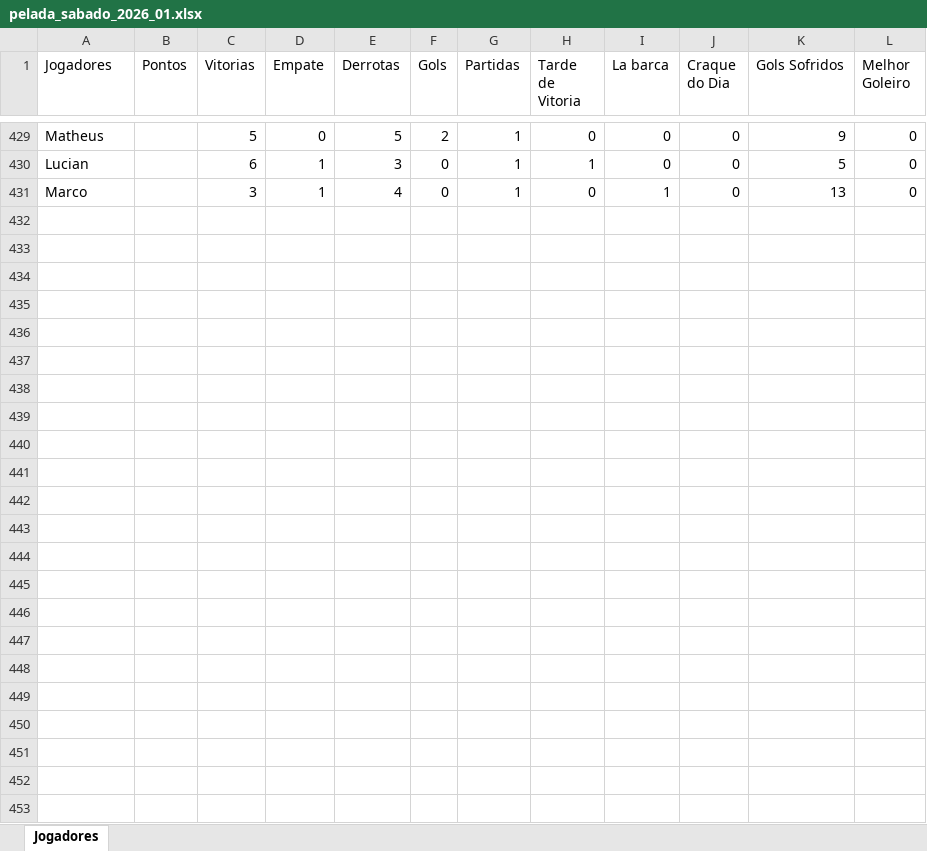
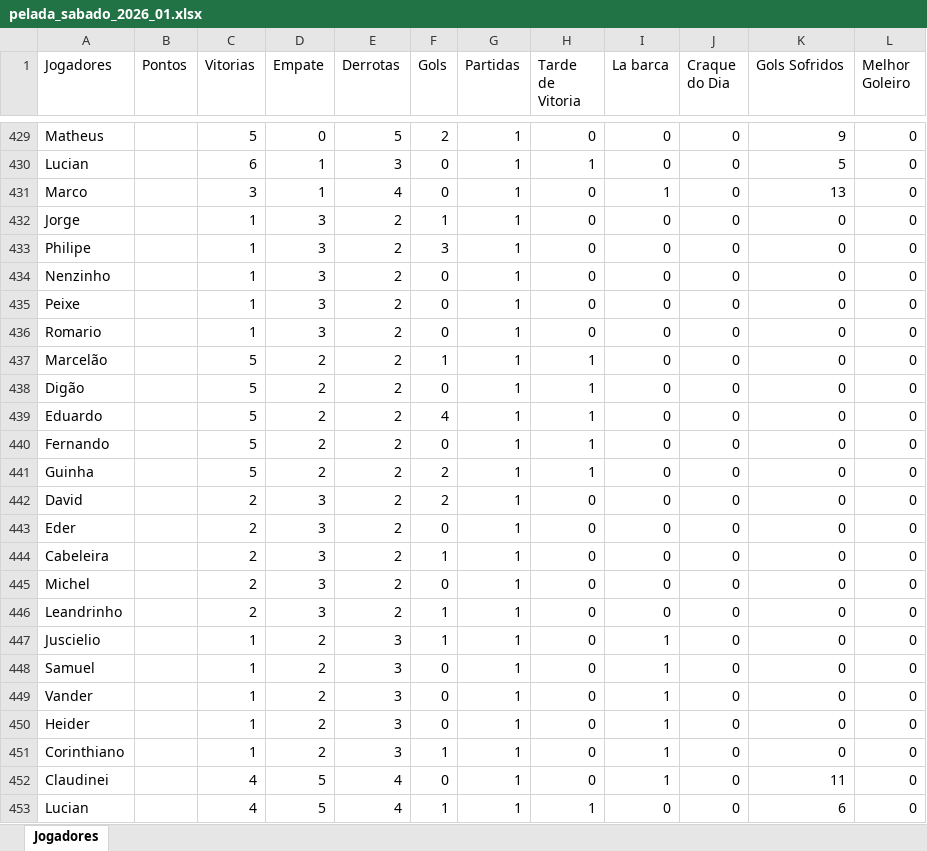
Before and after one commit to Fernando-Almeida23/Pelada_sabado, an Excel workbook: pelada_sabado_2026_01.xlsx, sheet Jogadores, drawn as a sheet; only a part is shown, gaps mark what is left out; values as stored, in another font and other column widths than the file's, no borders; the diff names each change by its address in the sheet, - before the commit and + after, or states it on an @@ line.

```diff
--- a/pelada_sabado_2026_01.xlsx (sheet Jogadores)
+++ b/pelada_sabado_2026_01.xlsx (sheet Jogadores)
+row 432: Jorge |  | 1 | 3 | 2 | 1 | 1 | 0 | 0 | 0 | 0 | 0
+row 433: Philipe |  | 1 | 3 | 2 | 3 | 1 | 0 | 0 | 0 | 0 | 0
+row 434: Nenzinho |  | 1 | 3 | 2 | 0 | 1 | 0 | 0 | 0 | 0 | 0
+row 435: Peixe |  | 1 | 3 | 2 | 0 | 1 | 0 | 0 | 0 | 0 | 0
+row 436: Romario |  | 1 | 3 | 2 | 0 | 1 | 0 | 0 | 0 | 0 | 0
+row 437: Marcelão |  | 5 | 2 | 2 | 1 | 1 | 1 | 0 | 0 | 0 | 0
+row 438: Digão |  | 5 | 2 | 2 | 0 | 1 | 1 | 0 | 0 | 0 | 0
+row 439: Eduardo |  | 5 | 2 | 2 | 4 | 1 | 1 | 0 | 0 | 0 | 0
+row 440: Fernando |  | 5 | 2 | 2 | 0 | 1 | 1 | 0 | 0 | 0 | 0
+row 441: Guinha |  | 5 | 2 | 2 | 2 | 1 | 1 | 0 | 0 | 0 | 0
+row 442: David |  | 2 | 3 | 2 | 2 | 1 | 0 | 0 | 0 | 0 | 0
+row 443: Eder |  | 2 | 3 | 2 | 0 | 1 | 0 | 0 | 0 | 0 | 0
+row 444: Cabeleira |  | 2 | 3 | 2 | 1 | 1 | 0 | 0 | 0 | 0 | 0
+row 445: Michel |  | 2 | 3 | 2 | 0 | 1 | 0 | 0 | 0 | 0 | 0
+row 446: Leandrinho |  | 2 | 3 | 2 | 1 | 1 | 0 | 0 | 0 | 0 | 0
+row 447: Juscielio |  | 1 | 2 | 3 | 1 | 1 | 0 | 1 | 0 | 0 | 0
+row 448: Samuel |  | 1 | 2 | 3 | 0 | 1 | 0 | 1 | 0 | 0 | 0
+row 449: Vander |  | 1 | 2 | 3 | 0 | 1 | 0 | 1 | 0 | 0 | 0
+row 450: Heider |  | 1 | 2 | 3 | 0 | 1 | 0 | 1 | 0 | 0 | 0
+row 451: Corinthiano |  | 1 | 2 | 3 | 1 | 1 | 0 | 1 | 0 | 0 | 0
+row 452: Claudinei |  | 4 | 5 | 4 | 0 | 1 | 0 | 1 | 0 | 11 | 0
+row 453: Lucian |  | 4 | 5 | 4 | 1 | 1 | 1 | 0 | 0 | 6 | 0
```
Also changed, not shown: 1 other file.
